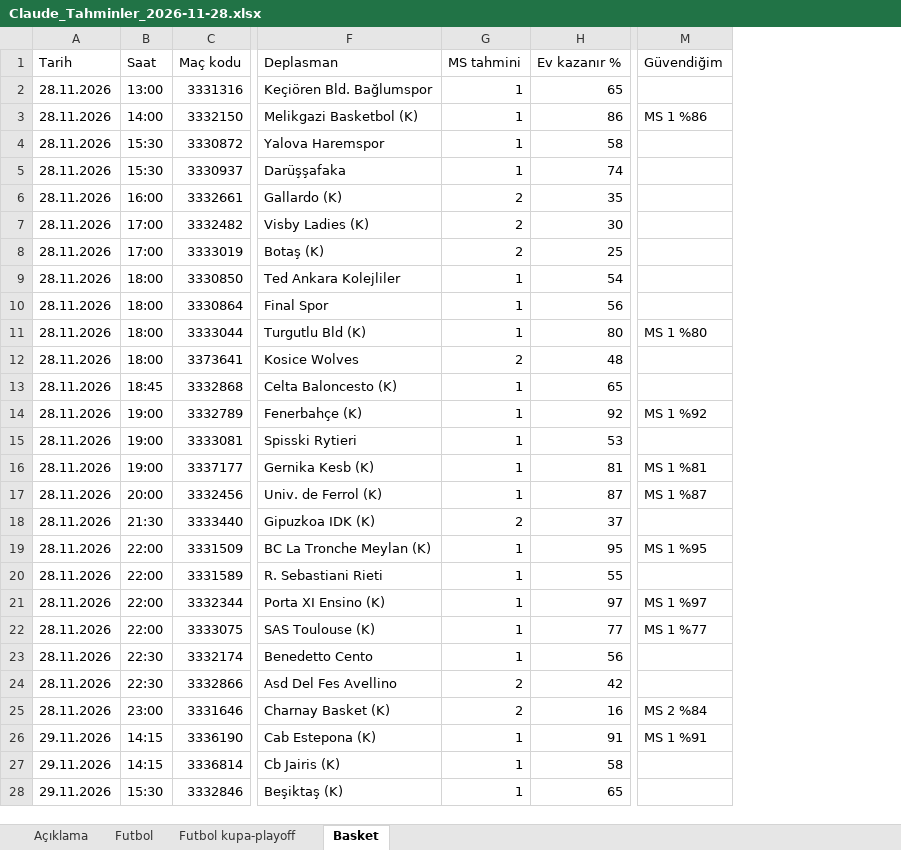
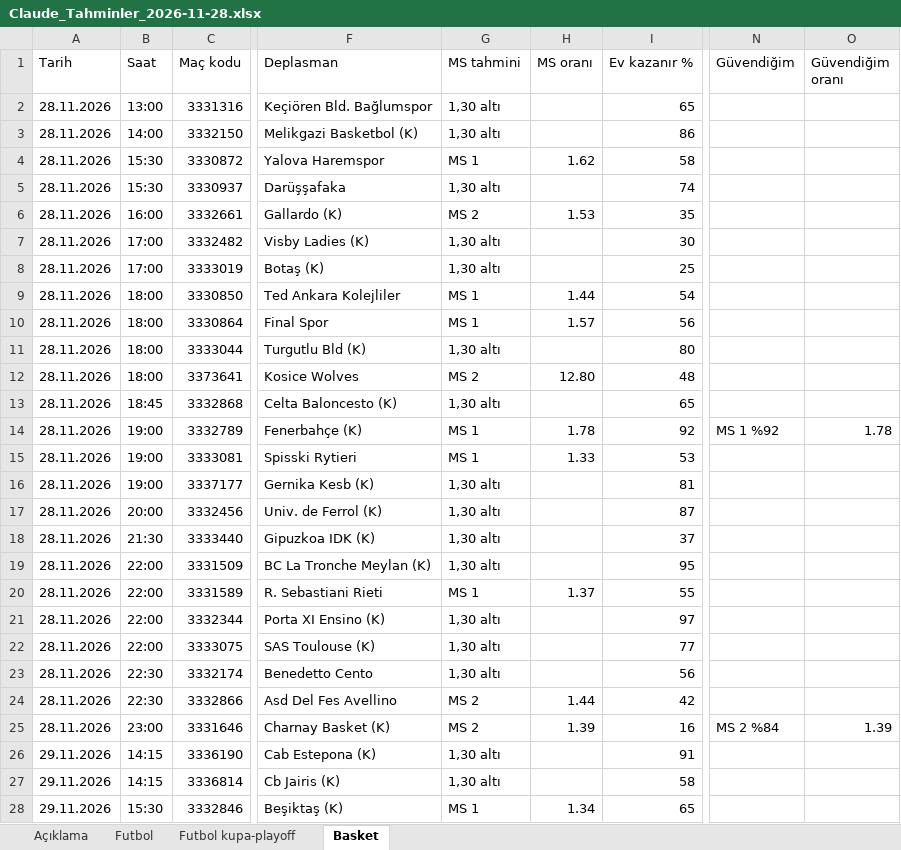
Before and after one commit to dumancanli52-maker/Ben, an Excel workbook: tahmin/Claude_Tahminler_2026-11-28.xlsx, sheet Basket, drawn as a sheet; only a part is shown, gaps mark what is left out; values as stored, in another font and other column widths than the file's, no cell formats; addresses are those after the commit; the diff covers the shown part only; the diff names each change by its address in the sheet, - before the commit and + after, or states it on an @@ line.

```diff
--- a/tahmin/Claude_Tahminler_2026-11-28.xlsx (sheet Basket)
+++ b/tahmin/Claude_Tahminler_2026-11-28.xlsx (sheet Basket)
+column H (MS oranı), rows 4-28: 1.62 |  | 1.53 |  |  | 1.44 | 1.57 |  | 12.80 |  | 1.78 | 1.33 |  |  |  |  | 1.37 |  |  |  | 1.44 | 1.39 |  |  | 1.34
+column O (Güvendiğim oranı), rows 14-25: 1.78 |  |  |  |  |  |  |  |  |  |  | 1.39
-G2:G3 (MS tahmini): 1
+G2:G3 (MS tahmini): 1,30 altı
-N3 (Güvendiğim): MS 1 %86
+N3 (Güvendiğim): (empty)
-G4 (MS tahmini): 1
+G4 (MS tahmini): MS 1
-G5 (MS tahmini): 1
+G5 (MS tahmini): 1,30 altı
-G6 (MS tahmini): 2
+G6 (MS tahmini): MS 2
-G7:G8 (MS tahmini): 2
+G7:G8 (MS tahmini): 1,30 altı
-G9:G10 (MS tahmini): 1
+G9:G10 (MS tahmini): MS 1
-G11 (MS tahmini): 1
+G11 (MS tahmini): 1,30 altı
-N11 (Güvendiğim): MS 1 %80
+N11 (Güvendiğim): (empty)
-G12 (MS tahmini): 2
+G12 (MS tahmini): MS 2
-G13 (MS tahmini): 1
+G13 (MS tahmini): 1,30 altı
-G14:G15 (MS tahmini): 1
+G14:G15 (MS tahmini): MS 1
-G16:G17 (MS tahmini): 1
+G16:G17 (MS tahmini): 1,30 altı
-N16 (Güvendiğim): MS 1 %81
+N16 (Güvendiğim): (empty)
-N17 (Güvendiğim): MS 1 %87
+N17 (Güvendiğim): (empty)
-G18 (MS tahmini): 2
+G18 (MS tahmini): 1,30 altı
-G19 (MS tahmini): 1
+G19 (MS tahmini): 1,30 altı
-N19 (Güvendiğim): MS 1 %95
+N19 (Güvendiğim): (empty)
-G20 (MS tahmini): 1
+G20 (MS tahmini): MS 1
-G21:G23 (MS tahmini): 1
+G21:G23 (MS tahmini): 1,30 altı
-N21 (Güvendiğim): MS 1 %97
+N21 (Güvendiğim): (empty)
-N22 (Güvendiğim): MS 1 %77
+N22 (Güvendiğim): (empty)
-G24:G25 (MS tahmini): 2
+G24:G25 (MS tahmini): MS 2
-G26:G27 (MS tahmini): 1
+G26:G27 (MS tahmini): 1,30 altı
-N26 (Güvendiğim): MS 1 %91
+N26 (Güvendiğim): (empty)
-G28 (MS tahmini): 1
+G28 (MS tahmini): MS 1
```
Also changed, not shown: 20 edited cells elsewhere in this sheet, sheet Futbol, sheet Futbol kupa-playoff, sheet Açıklama, cell formats, 1 other file.
